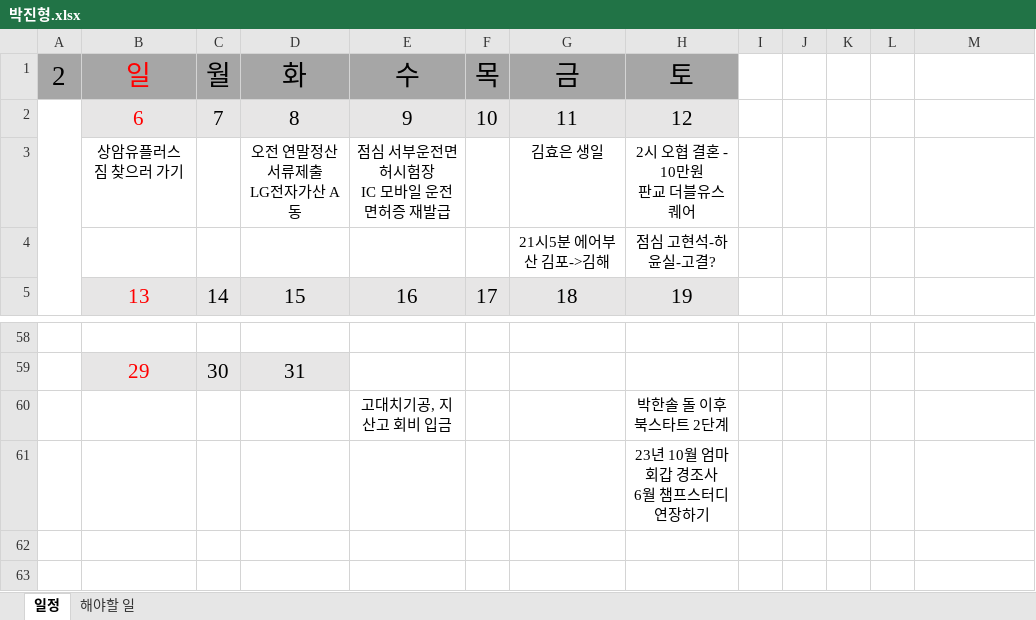
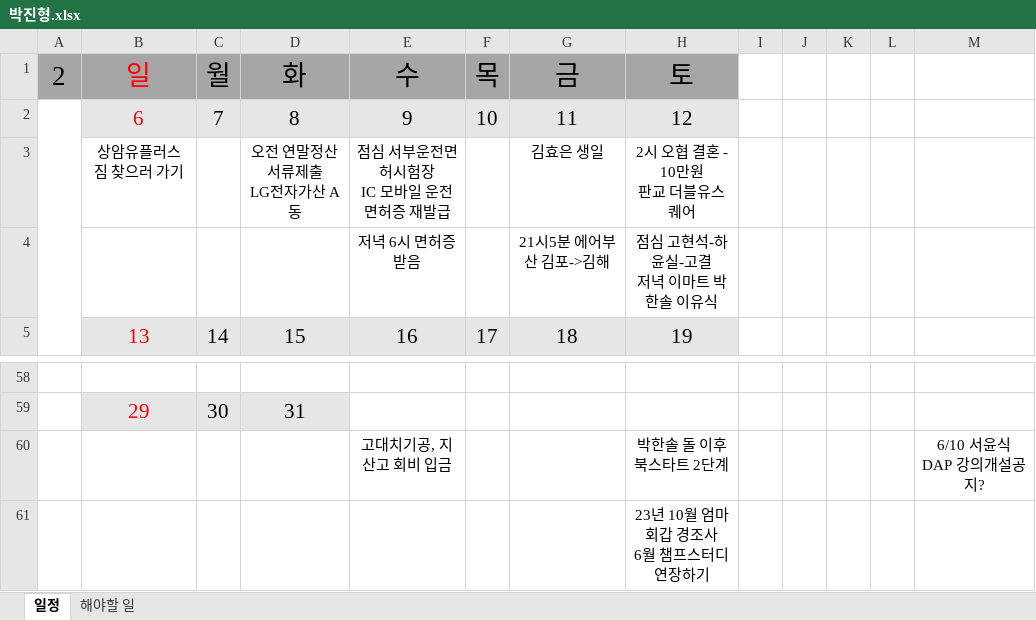
Before and after one commit to jhpark9003/remote-dailyStudy, an Excel workbook: 박진형.xlsx, sheet 일정, drawn as a sheet; only a part is shown, gaps mark what is left out; values as stored, in another font and other column widths than the file's, no borders; removed rows and columns are numbered as before the commit, all else as after; ↵ is a line break in a cell; the diff names each change by its address in the sheet, - before the commit and + after, or states it on an @@ line.

```diff
--- a/박진형.xlsx (sheet 일정)
+++ b/박진형.xlsx (sheet 일정)
-row 4:  |  |  |  |  |  | 21시5분 에어부산 김포->김해 | 점심 고현석-하윤실-고결?
+row 4:  |  |  |  | 저녁 6시 면허증 받음 |  | 21시5분 에어부산 김포->김해 | 점심 고현석-하윤실-고결 ↵ 저녁 이마트 박한솔 이유식
-M60: (empty)
+M60: 6/10 서윤식 DAP 강의개설공지?
```
Also changed, not shown: 1 other file.
